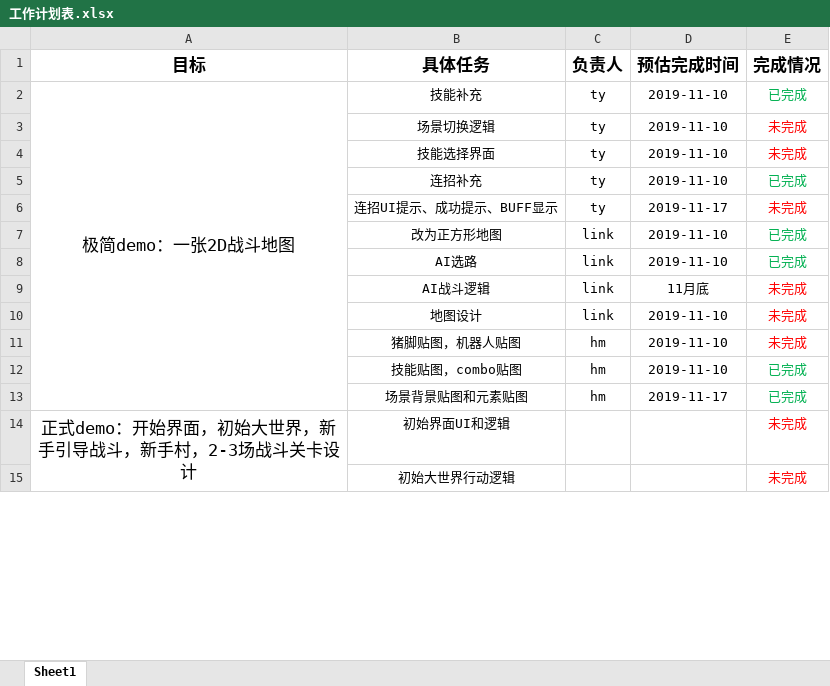
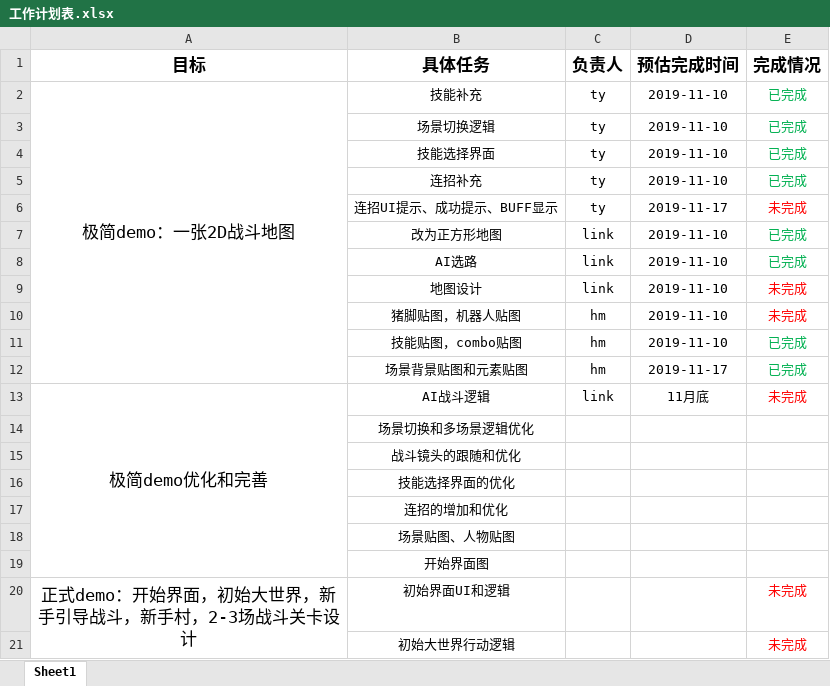
Before and after one commit to AlgerQc/SLG_Warriors, an Excel workbook: doc/工作计划表.xlsx, sheet Sheet1, drawn as a sheet; only a part is shown; values as stored, in another font and other column widths than the file's, no borders; removed rows and columns are numbered as before the commit, all else as after; the diff names each change by its address in the sheet, - before the commit and + after, or states it on an @@ line.

Commit message:
Update 工作计划表.xlsx

```diff
--- a/doc/工作计划表.xlsx (sheet Sheet1)
+++ b/doc/工作计划表.xlsx (sheet Sheet1)
-E3:E4 (完成情况): 未完成
+E3:E4 (完成情况): 已完成
-E3:E4 text colour: #FF0000
+E3:E4 text colour: #00B050
-row 9:  | AI战斗逻辑 | link | 11月底 | 未完成
+row 13: 极简demo优化和完善 | AI战斗逻辑 | link | 11月底 | 未完成
+row 14:  | 场景切换和多场景逻辑优化
+row 15:  | 战斗镜头的跟随和优化
+row 16:  | 技能选择界面的优化
+row 17:  | 连招的增加和优化
+row 18:  | 场景贴图、人物贴图
+row 19:  | 开始界面图
```
